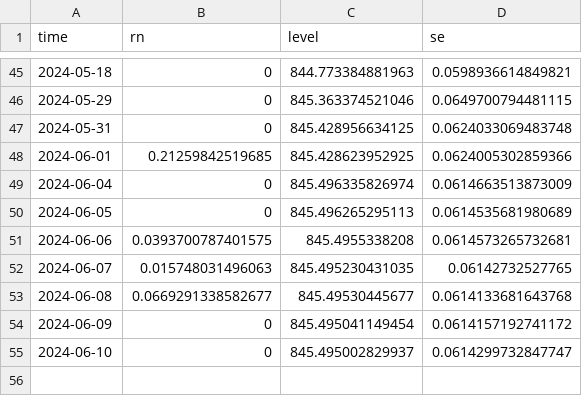
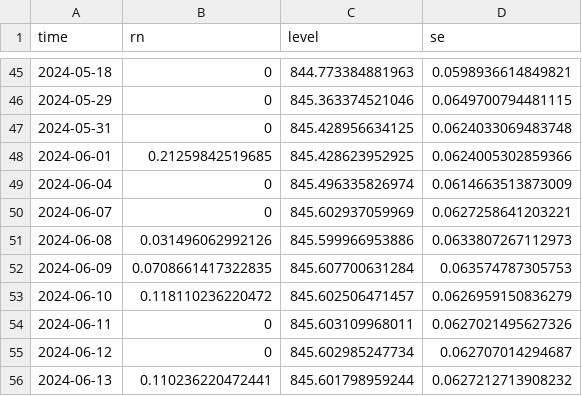
Before and after one commit to jusinowicz/yahara_flashiness, a CSV file: yahara_flash_localv2/data/gam_4_forecast.csv, drawn as a sheet; only a part is shown, gaps mark what is left out.

```diff
--- a/yahara_flash_localv2/data/gam_4_forecast.csv
+++ b/yahara_flash_localv2/data/gam_4_forecast.csv
@@ -49,7 +49,8 @@
 2024-06-04,0,845.496335826974,0.0614663513873009
-2024-06-05,0,845.496265295113,0.0614535681980689
-2024-06-06,0.0393700787401575,845.4955338208,0.0614573265732681
-2024-06-07,0.015748031496063,845.495230431035,0.06142732527765
-2024-06-08,0.0669291338582677,845.49530445677,0.0614133681643768
-2024-06-09,0,845.495041149454,0.0614157192741172
-2024-06-10,0,845.495002829937,0.0614299732847747
+2024-06-07,0,845.602937059969,0.0627258641203221
+2024-06-08,0.031496062992126,845.599966953886,0.0633807267112973
+2024-06-09,0.0708661417322835,845.607700631284,0.063574787305753
+2024-06-10,0.118110236220472,845.602506471457,0.0626959150836279
+2024-06-11,0,845.603109968011,0.0627021495627326
+2024-06-12,0,845.602985247734,0.062707014294687
+2024-06-13,0.110236220472441,845.601798959244,0.0627212713908232
```
Also changed, not shown: yahara_flash_localv2/data/keg_hist.csv, yahara_flash_localv2/data/men_hist.csv, 31 other files.
